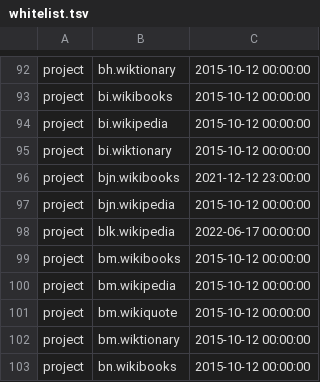
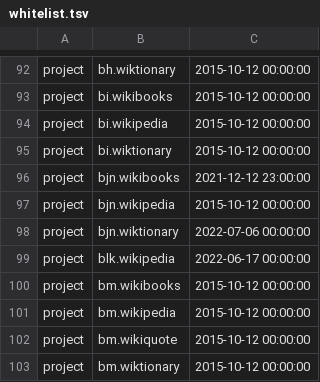
Before and after one commit to wikimedia/analytics-refinery, a TSV file: static_data/pageview/whitelist/whitelist.tsv, drawn as a sheet; only a part is shown, gaps mark what is left out; the shorter side is filled out with more unchanged rows; the diff names each change by its address in the sheet, - before the commit and + after, or states it on an @@ line.

Commit message:
Add bjn.wiktionary to pageview whitelist
Bug: T312215
Change-Id: I2b392b1a5b75beb5bfea402cdcfa62c1f2ab6795

```diff
--- a/static_data/pageview/whitelist/whitelist.tsv
+++ b/static_data/pageview/whitelist/whitelist.tsv
+row 98: project | bjn.wiktionary | 2022-07-06 00:00:00
```
